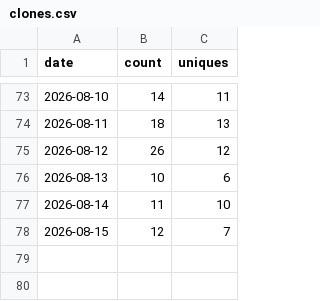
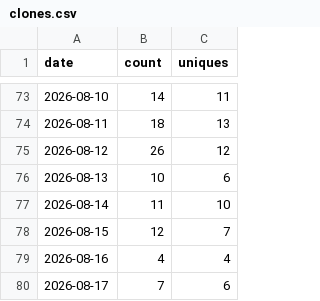
Before and after one commit to Justinkao2/claude-overlay, a CSV file: clones.csv, drawn as a sheet; only a part is shown, gaps mark what is left out; the diff names each change by its address in the sheet, - before the commit and + after, or states it on an @@ line.

```diff
--- a/clones.csv
+++ b/clones.csv
+row 79: 2026-08-16 | 4 | 4
+row 80: 2026-08-17 | 7 | 6
```
Also changed, not shown: rolling_14d.csv, views.csv, 1 other file.
